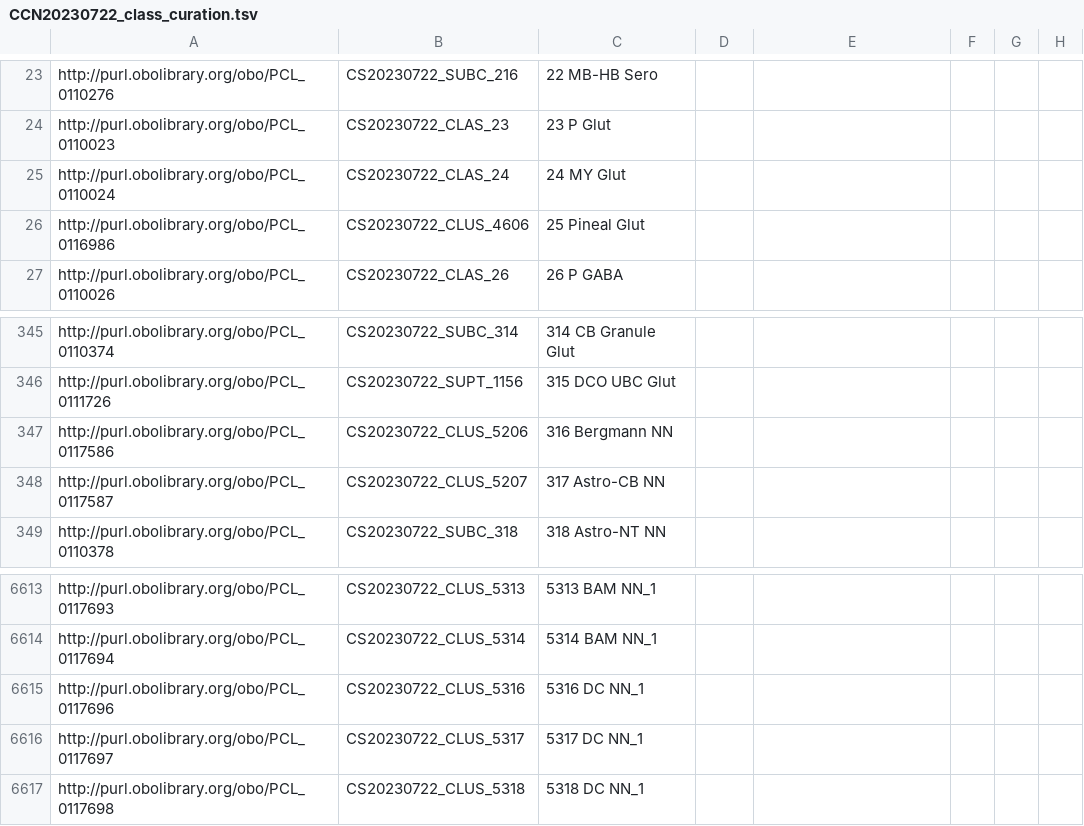
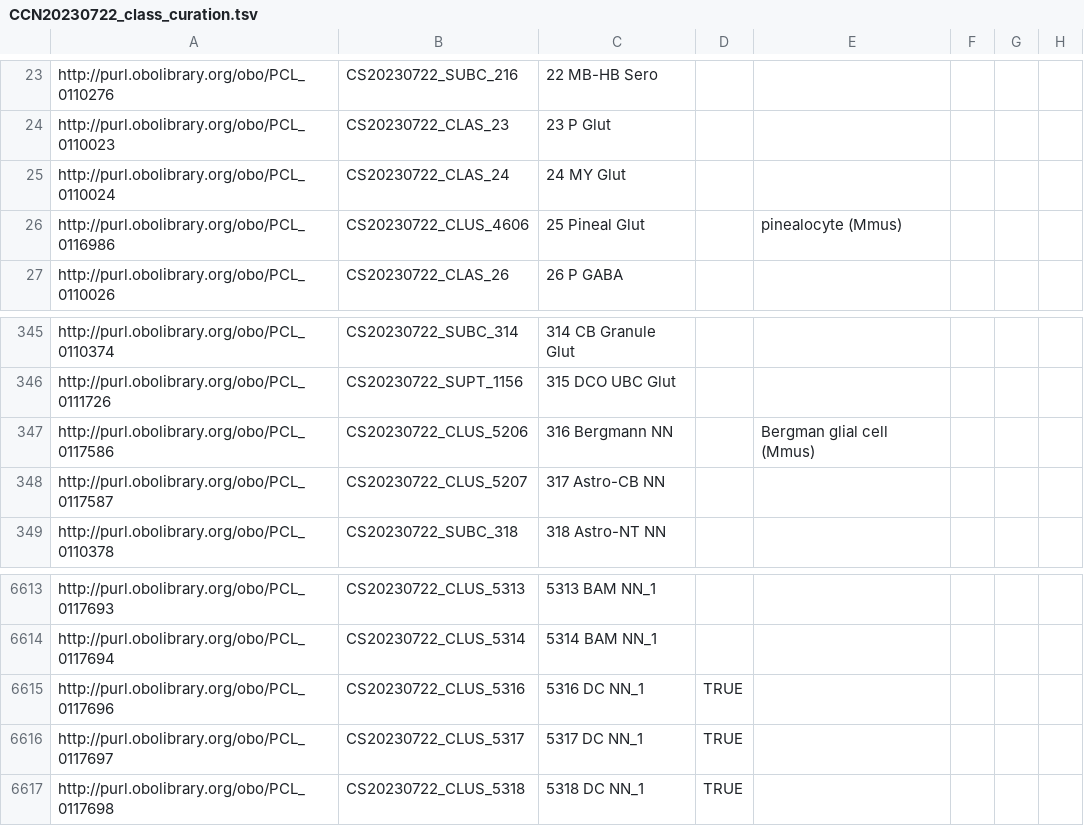
Before and after one commit to Cellular-Semantics/whole_mouse_brain_ontology, a TSV file: src/patterns/data/default/CCN20230722_class_curation.tsv, drawn as a sheet; only a part is shown, gaps mark what is left out; the diff covers the shown part only; the diff names each change by its address in the sheet, - before the commit and + after, or states it on an @@ line.

```diff
--- a/src/patterns/data/default/CCN20230722_class_curation.tsv
+++ b/src/patterns/data/default/CCN20230722_class_curation.tsv
-E26: (empty)
+E26: pinealocyte (Mmus)
-E347: (empty)
+E347: Bergman glial cell (Mmus)
-D6615:D6617: (empty)
+D6615:D6617: TRUE
```
Also changed, not shown: 22 edited cells elsewhere in this file.
